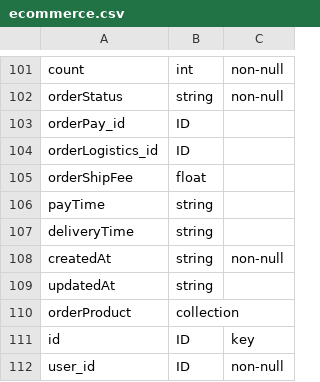
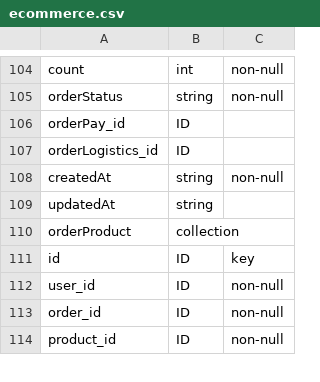
Before and after one commit to yangjiao2/e-commerce-web-portal, a CSV file: ecommerce.csv, drawn as a sheet; only a part is shown, gaps mark what is left out; the shorter side is filled out with more unchanged rows; the diff covers the shown part only.

```diff
--- a/ecommerce.csv
+++ b/ecommerce.csv
@@ -104,5 +107,2 @@ orderPay_id,ID,
 orderLogistics_id,ID,
-orderShipFee,float,
-payTime,string,
-deliveryTime,string,
 createdAt,string,non-null
```
Also changed, not shown: 10 added rows, 1 removed row and 2 edited cells elsewhere in this file, 3 other files.
